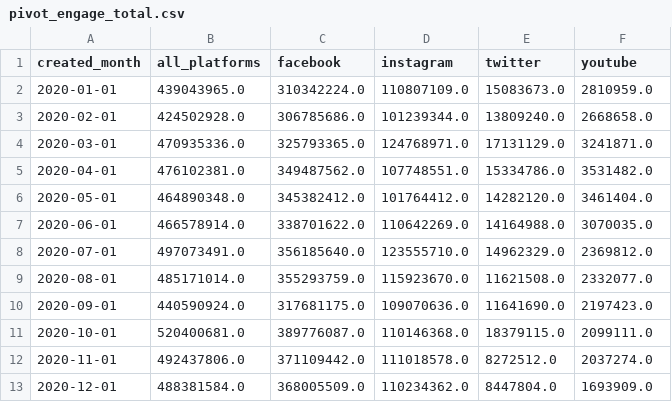
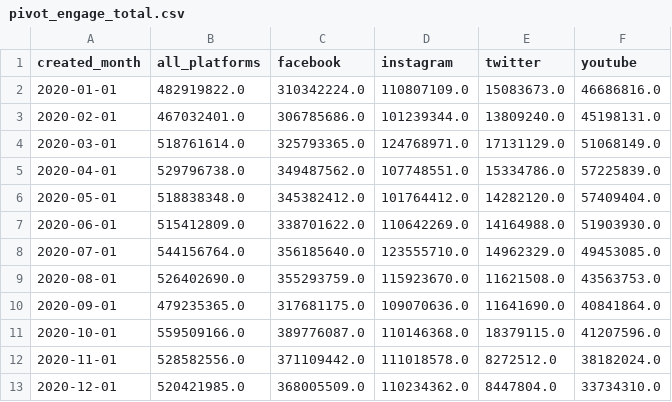
Before and after one commit to mewprakarn/Data_viz_Flask, a CSV file: static/data/pivot_engage_total.csv, drawn as a sheet.

```diff
--- a/static/data/pivot_engage_total.csv
+++ b/static/data/pivot_engage_total.csv
@@ -1,13 +1,13 @@
 created_month,all_platforms,facebook,instagram,twitter,youtube
-2020-01-01,439043965.0,310342224.0,110807109.0,15083673.0,2810959.0
-2020-02-01,424502928.0,306785686.0,101239344.0,13809240.0,2668658.0
-2020-03-01,470935336.0,325793365.0,124768971.0,17131129.0,3241871.0
-2020-04-01,476102381.0,349487562.0,107748551.0,15334786.0,3531482.0
-2020-05-01,464890348.0,345382412.0,101764412.0,14282120.0,3461404.0
-2020-06-01,466578914.0,338701622.0,110642269.0,14164988.0,3070035.0
-2020-07-01,497073491.0,356185640.0,123555710.0,14962329.0,2369812.0
-2020-08-01,485171014.0,355293759.0,115923670.0,11621508.0,2332077.0
-2020-09-01,440590924.0,317681175.0,109070636.0,11641690.0,2197423.0
-2020-10-01,520400681.0,389776087.0,110146368.0,18379115.0,2099111.0
-2020-11-01,492437806.0,371109442.0,111018578.0,8272512.0,2037274.0
-2020-12-01,488381584.0,368005509.0,110234362.0,8447804.0,1693909.0
+2020-01-01,482919822.0,310342224.0,110807109.0,15083673.0,46686816.0
+2020-02-01,467032401.0,306785686.0,101239344.0,13809240.0,45198131.0
+2020-03-01,518761614.0,325793365.0,124768971.0,17131129.0,51068149.0
+2020-04-01,529796738.0,349487562.0,107748551.0,15334786.0,57225839.0
+2020-05-01,518838348.0,345382412.0,101764412.0,14282120.0,57409404.0
+2020-06-01,515412809.0,338701622.0,110642269.0,14164988.0,51903930.0
+2020-07-01,544156764.0,356185640.0,123555710.0,14962329.0,49453085.0
+2020-08-01,526402690.0,355293759.0,115923670.0,11621508.0,43563753.0
+2020-09-01,479235365.0,317681175.0,109070636.0,11641690.0,40841864.0
+2020-10-01,559509166.0,389776087.0,110146368.0,18379115.0,41207596.0
+2020-11-01,528582556.0,371109442.0,111018578.0,8272512.0,38182024.0
+2020-12-01,520421985.0,368005509.0,110234362.0,8447804.0,33734310.0
```
Also changed, not shown: static/data/overall_annual.csv, static/data/overall_daily_post.csv, 13 other files.
